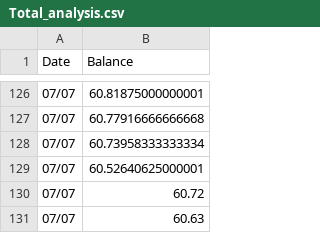
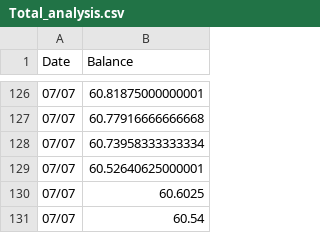
Before and after one commit to Jack-Weeks/CryptoTracker, a CSV file: docs/graphing/data/Total_analysis.csv, drawn as a sheet; only a part is shown, gaps mark what is left out.

```diff
--- a/docs/graphing/data/Total_analysis.csv
+++ b/docs/graphing/data/Total_analysis.csv
@@ -129,3 +129,3 @@ Date,Balance
 07/07,60.52640625000001
-07/07,60.72
-07/07,60.63
+07/07,60.6025
+07/07,60.54
```
Also changed, not shown: docs/graphing/data/AR_analysis.csv, docs/graphing/data/AR_data.csv, 16 other files.
